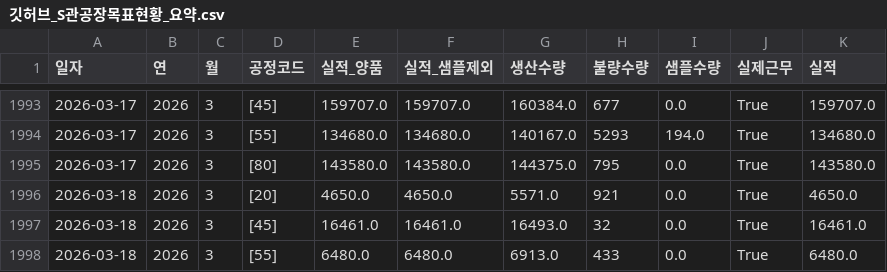
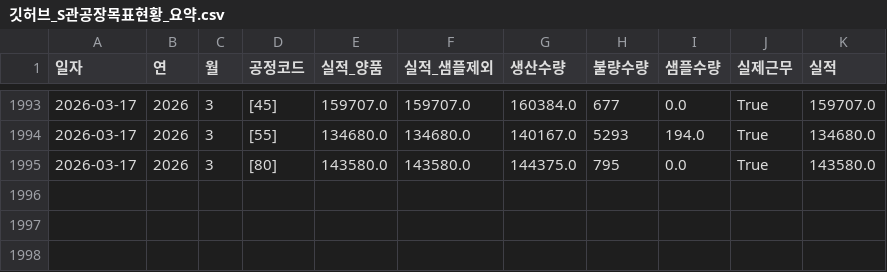
Before and after one commit to lcmin16-prog/S-Plant-Dashboard, a CSV file: 깃허브_S관공장목표현황_요약.csv, drawn as a sheet; only a part is shown, gaps mark what is left out.

```diff
--- a/깃허브_S관공장목표현황_요약.csv
+++ b/깃허브_S관공장목표현황_요약.csv
@@ -1995,4 +1995 @@
 2026-03-17,2026,3,[80],143580.0,143580.0,144375.0,795,0.0,True,143580.0
-2026-03-18,2026,3,[20],4650.0,4650.0,5571.0,921,0.0,True,4650.0
-2026-03-18,2026,3,[45],16461.0,16461.0,16493.0,32,0.0,True,16461.0
-2026-03-18,2026,3,[55],6480.0,6480.0,6913.0,433,0.0,True,6480.0
```
Also changed, not shown: 깃허브_S관(3공장) 계획대시보드.csv, 깃허브_생산실적_요약.csv.
